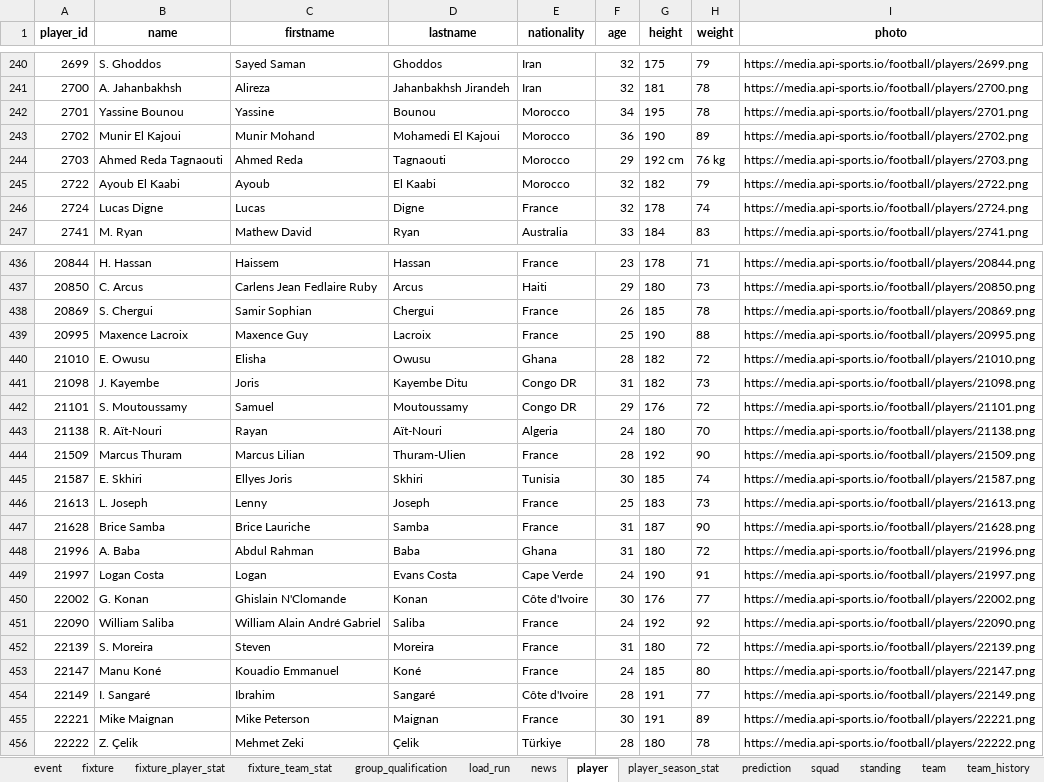
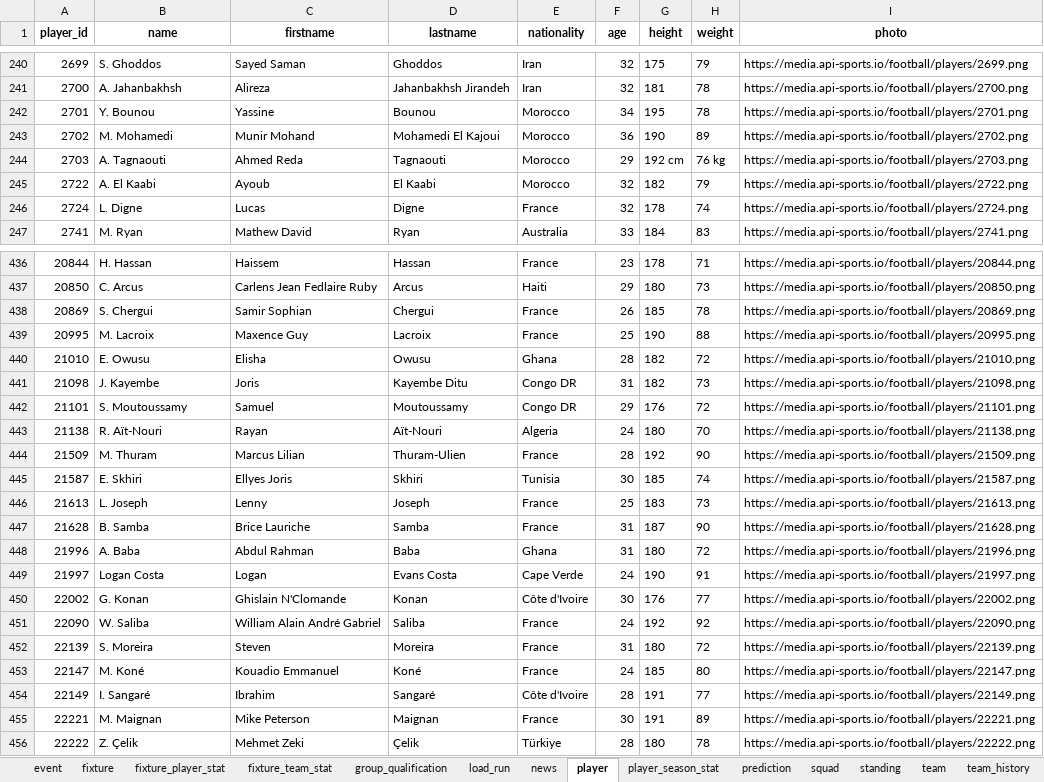
Before and after one commit to marc4data/world-cup-2026, an Excel workbook: reports/worldcup_tables.xlsx, sheet player, drawn as a sheet; only a part is shown, gaps mark what is left out; values as stored, in another font and other column widths than the file's, no borders; the diff covers the shown part only; the diff names each change by its address in the sheet, - before the commit and + after, or states it on an @@ line.

```diff
--- a/reports/worldcup_tables.xlsx (sheet player)
+++ b/reports/worldcup_tables.xlsx (sheet player)
-B242 (name): Yassine Bounou
+B242 (name): Y. Bounou
-B243 (name): Munir El Kajoui
+B243 (name): M. Mohamedi
-B244 (name): Ahmed Reda Tagnaouti
+B244 (name): A. Tagnaouti
-B245 (name): Ayoub El Kaabi
+B245 (name): A. El Kaabi
-B246 (name): Lucas Digne
+B246 (name): L. Digne
-B439 (name): Maxence Lacroix
+B439 (name): M. Lacroix
-B444 (name): Marcus Thuram
+B444 (name): M. Thuram
-B447 (name): Brice Samba
+B447 (name): B. Samba
-B451 (name): William Saliba
+B451 (name): W. Saliba
-B453 (name): Manu Koné
+B453 (name): M. Koné
-B455 (name): Mike Maignan
+B455 (name): M. Maignan
```
Also changed, not shown: 38 edited cells elsewhere in this sheet, sheet player_season_stat, sheet group_qualification, sheet weather_forecast, sheet load_run, sheet weather, 7 other files.
